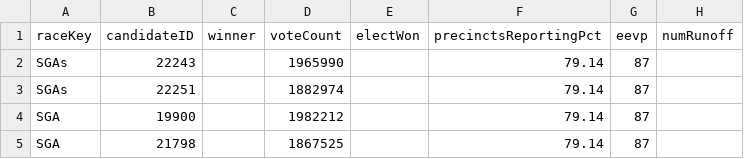
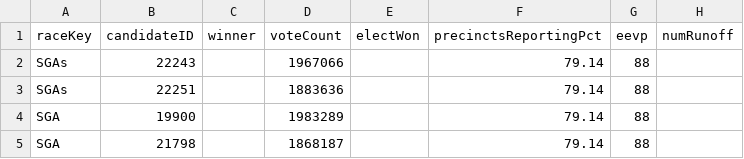
Before and after one commit to ericpp/georgia-runoff-data-2021, a TSV file: Bloomberg/results.tsv, drawn as a sheet.

Commit message:
Bloomberg/GA-results.tsv Bloomberg/results.tsv GA/ALL.json GA/Absentee_by_Mail_Votes.json GA/Advanced_Voting_Votes.json GA/Election_Day_Votes.json GA/versions NPR/GA_S_1_5_2021.json NYT/GA-S-S-2021-01-05.json NYT/georgia.json NYT/senate.json NYT/special.json NYT/summary.json log.txt

```diff
--- a/Bloomberg/results.tsv
+++ b/Bloomberg/results.tsv
@@ -1,5 +1,5 @@
 raceKey	candidateID	winner	voteCount	electWon	precinctsReportingPct	eevp	numRunoff
-SGAs	22243		1965990		79.14	87	
-SGAs	22251		1882974		79.14	87	
-SGA	19900		1982212		79.14	87	
-SGA	21798		1867525		79.14	87	
+SGAs	22243		1967066		79.14	88	
+SGAs	22251		1883636		79.14	88	
+SGA	19900		1983289		79.14	88	
+SGA	21798		1868187		79.14	88	
```
Also changed, not shown: Bloomberg/GA-results.tsv, 12 other files.
